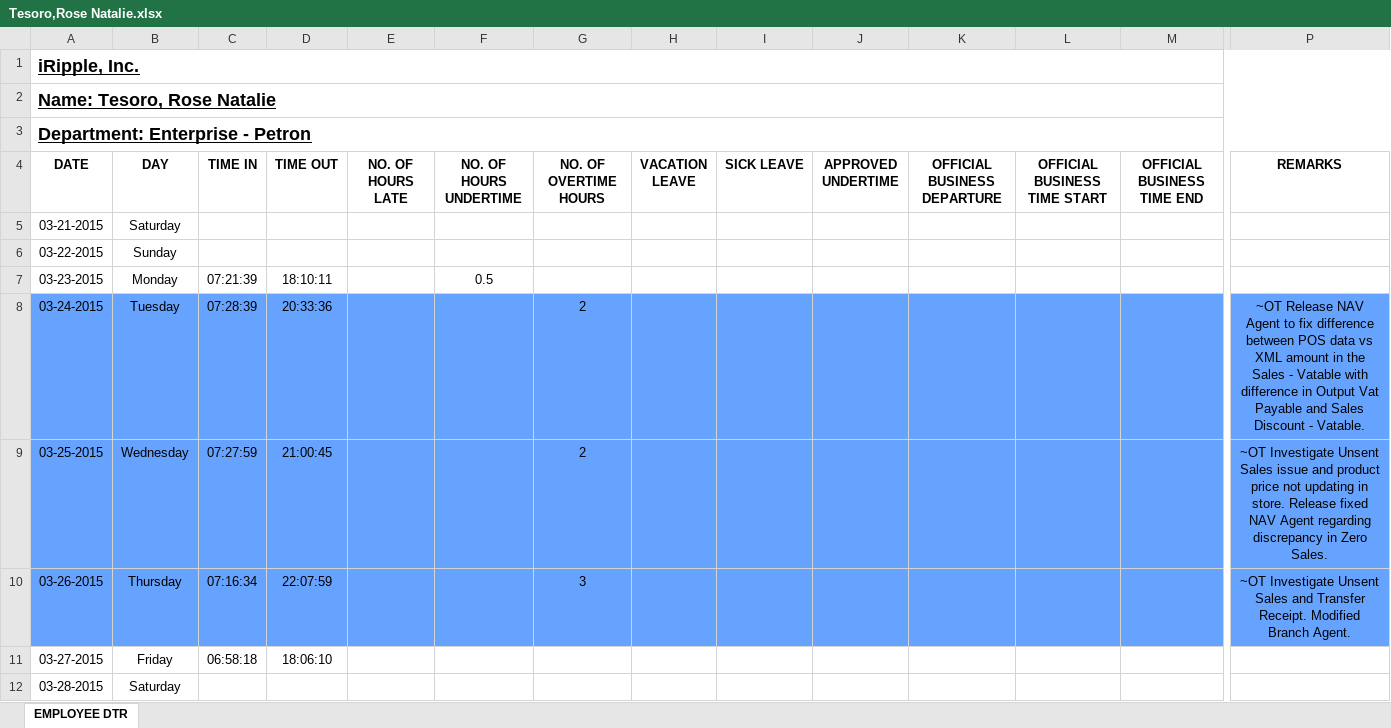
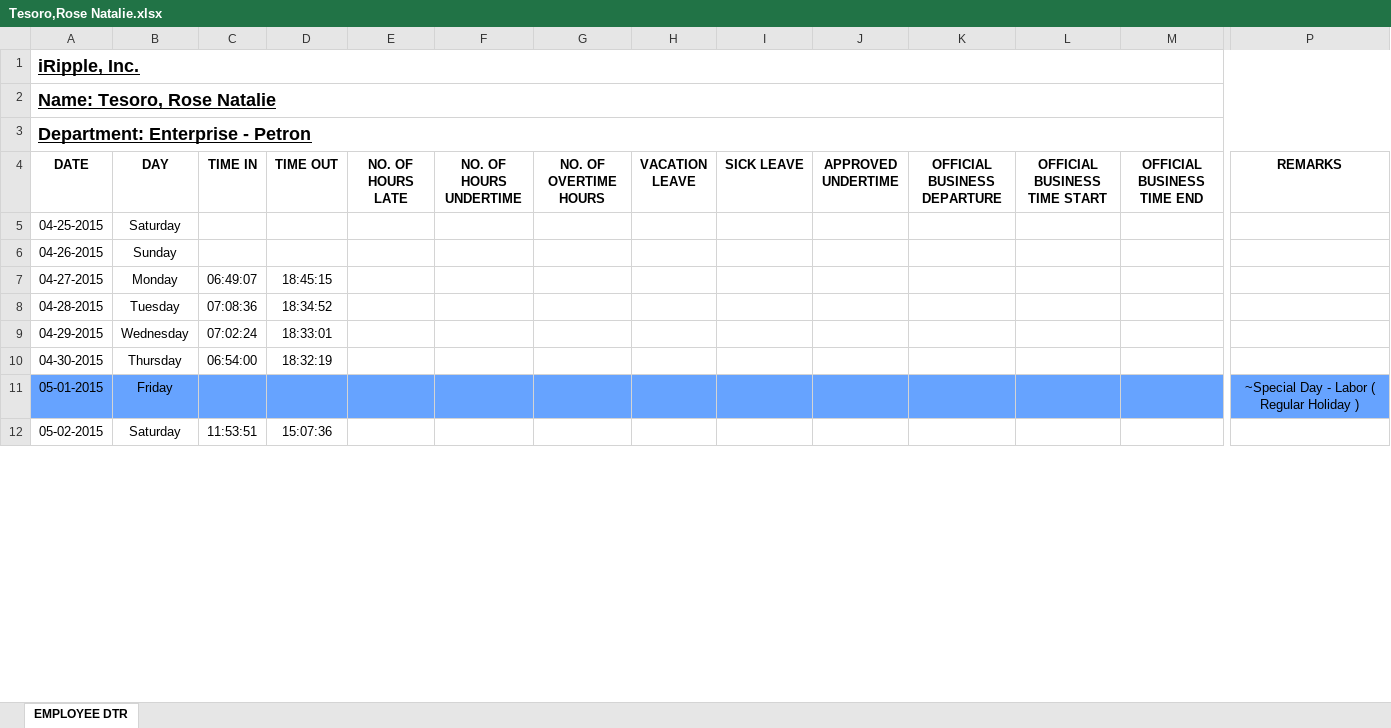
Before and after one commit to batakerboy/csvtoexcel, an Excel workbook: exceltocsv/public/reports/employee dtr/Tesoro,Rose Natalie.xlsx, sheet EMPLOYEE DTR, drawn as a sheet; only a part is shown, gaps mark what is left out; values as stored, in another font and other column widths than the file's, no borders; removed rows and columns are numbered as before the commit, all else as after; rows hold the shown columns only; the diff covers the shown part only; the diff names each change by its address in the sheet, - before the commit and + after, or states it on an @@ line.

```diff
--- a/exceltocsv/public/reports/employee dtr/Tesoro,Rose Natalie.xlsx (sheet EMPLOYEE DTR)
+++ b/exceltocsv/public/reports/employee dtr/Tesoro,Rose Natalie.xlsx (sheet EMPLOYEE DTR)
-A5 (DATE): 03-21-2015
+A5 (DATE): 04-25-2015
-A6 (DATE): 03-22-2015
+A6 (DATE): 04-26-2015
-row 7: 03-23-2015 | Monday | 07:21:39 | 18:10:11 |  | 0.5
-row 8: 03-24-2015 | Tuesday | 07:28:39 | 20:33:36 |  |  | 2 |  |  |  |  |  |  | ~OT Release NAV Agent to fix difference between POS data vs XML amount in the Sales - Vatable with difference in Output Vat Payable and Sales Discount - Vatable.
-row 9: 03-25-2015 | Wednesday | 07:27:59 | 21:00:45 |  |  | 2 |  |  |  |  |  |  | ~OT Investigate Unsent Sales issue and product price not updating in store. Release fixed NAV Agent regarding discrepancy in Zero Sales.
-row 10: 03-26-2015 | Thursday | 07:16:34 | 22:07:59 |  |  | 3 |  |  |  |  |  |  | ~OT Investigate Unsent Sales and Transfer Receipt. Modified Branch Agent.
-row 11: 03-27-2015 | Friday | 06:58:18 | 18:06:10
-row 12: 03-28-2015 | Saturday
+row 7: 04-27-2015 | Monday | 06:49:07 | 18:45:15
+row 8: 04-28-2015 | Tuesday | 07:08:36 | 18:34:52
+row 9: 04-29-2015 | Wednesday | 07:02:24 | 18:33:01
+row 10: 04-30-2015 | Thursday | 06:54:00 | 18:32:19
+row 11: 05-01-2015 | Friday |  |  |  |  |  |  |  |  |  |  |  | ~Special Day - Labor ( Regular Holiday )
+row 12: 05-02-2015 | Saturday | 11:53:51 | 15:07:36
```
Also changed, not shown: 3 added rows, 3 removed rows and 8 edited cells elsewhere in this sheet, formulas that keep their value, exceltocsv/public/reports/DTRSUMMARY.xlsx, exceltocsv/public/reports/employee dtr/Cortez,Jomar.xlsx, 56 other files.
